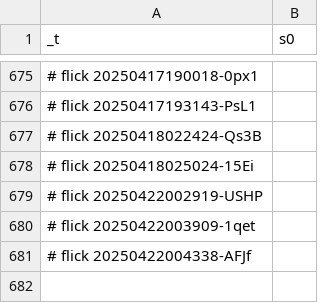
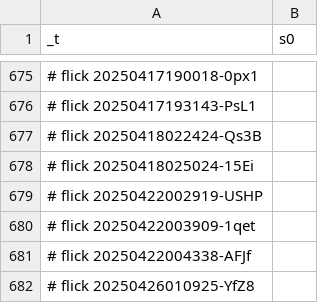
Before and after one commit to abikesa/screwdriver, a CSV file: kitabo/ensi/nis/App/assets/csv/s0.csv, drawn as a sheet; only a part is shown, gaps mark what is left out.

Commit message:
kitabo/ensi/nis/App/assets/csv/s0.csv

```diff
--- a/kitabo/ensi/nis/App/assets/csv/s0.csv
+++ b/kitabo/ensi/nis/App/assets/csv/s0.csv
@@ -681 +681,2 @@ _t,s0
 # flick 20250422004338-AFJf
+# flick 20250426010925-YfZ8
```
